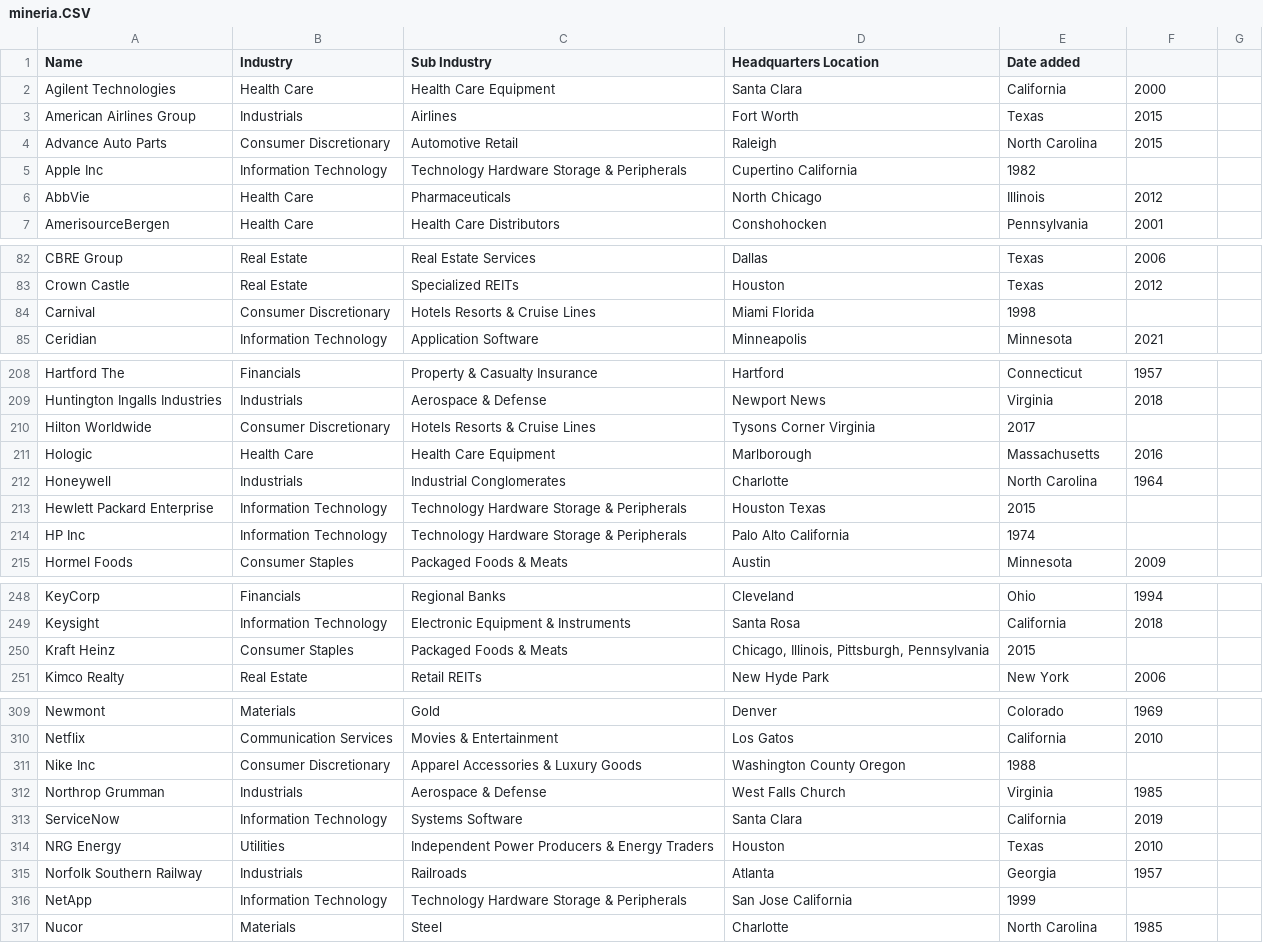
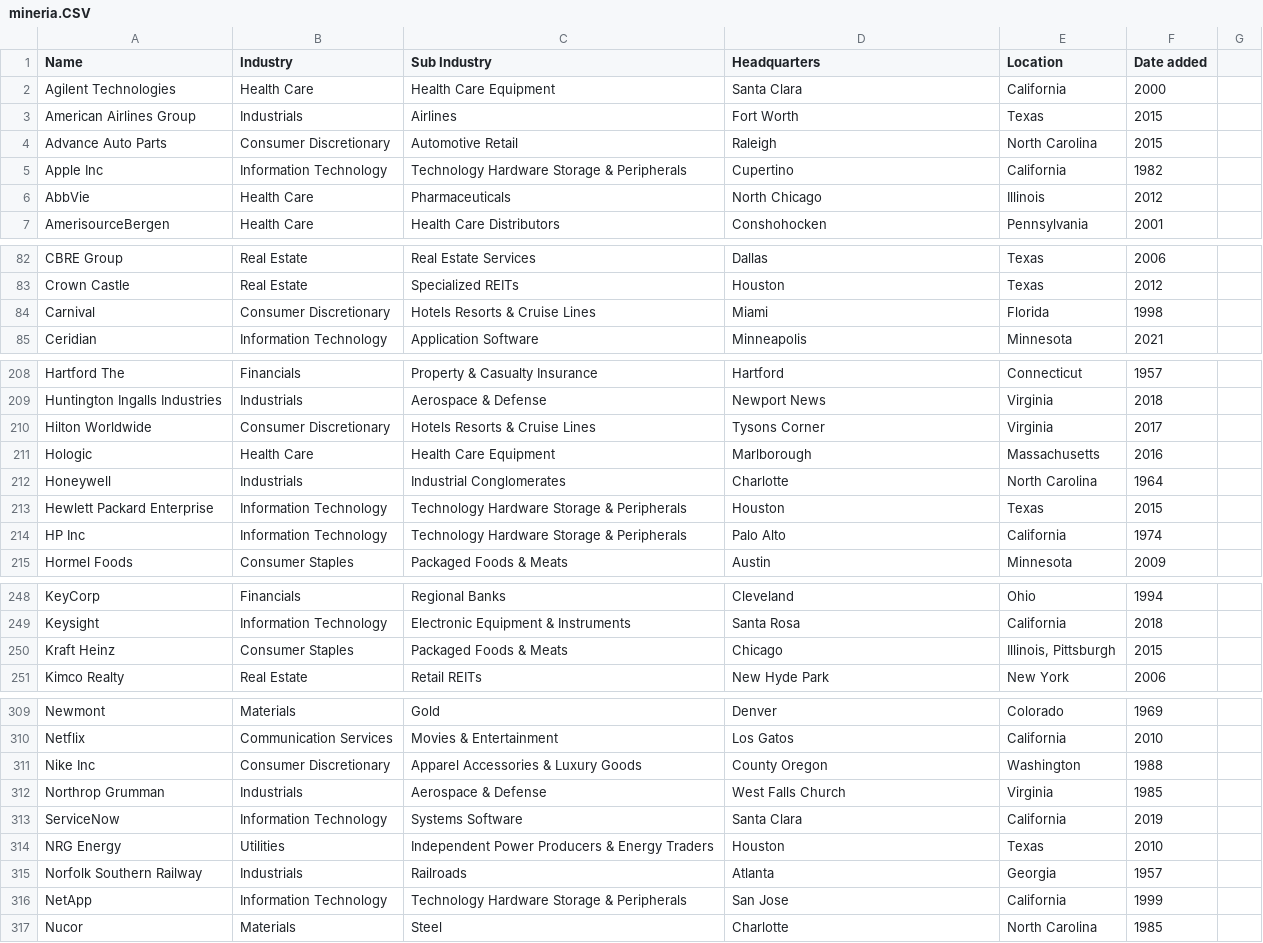
Before and after one commit to JohnattannSh/Mineria, a CSV file: mineria.CSV, drawn as a sheet; only a part is shown, gaps mark what is left out; the diff covers the shown part only.

Commit message:
Add files via upload

```diff
--- a/mineria.CSV
+++ b/mineria.CSV
@@ -1,2 +1,2 @@
-Name,Industry,Sub Industry,Headquarters Location,Date added
+Name,Industry,Sub Industry,Headquarters ,Location,Date added
 Agilent Technologies,Health Care,Health Care Equipment,Santa Clara, California,2000
@@ -4,3 +4,3 @@ American Airlines Group,Industrials,Airlines,Fort Worth, Texas,2015
 Advance Auto Parts,Consumer Discretionary,Automotive Retail,Raleigh, North Carolina,2015
-Apple Inc,Information Technology,Technology Hardware  Storage & Peripherals,Cupertino  California,1982
+Apple Inc,Information Technology,Technology Hardware  Storage & Peripherals,Cupertino  ,California,1982
 AbbVie,Health Care,Pharmaceuticals,North Chicago, Illinois,2012
@@ -83,3 +83,3 @@ CBRE Group,Real Estate,Real Estate Services,Dallas, Texas,2006
 Crown Castle,Real Estate,Specialized REITs,Houston, Texas,2012
-Carnival,Consumer Discretionary,Hotels  Resorts & Cruise Lines,Miami  Florida,1998
+Carnival,Consumer Discretionary,Hotels  Resorts & Cruise Lines,Miami  ,Florida,1998
 Ceridian,Information Technology,Application Software,Minneapolis, Minnesota,2021
@@ -209,7 +209,7 @@ Hartford The,Financials,Property & Casualty Insurance,Hartford, Connecticut,1957
 Huntington Ingalls Industries,Industrials,Aerospace & Defense,Newport News, Virginia,2018
-Hilton Worldwide,Consumer Discretionary,Hotels  Resorts & Cruise Lines,Tysons Corner  Virginia,2017
+Hilton Worldwide,Consumer Discretionary,Hotels  Resorts & Cruise Lines,Tysons Corner  ,Virginia,2017
 Hologic,Health Care,Health Care Equipment,Marlborough, Massachusetts,2016
 Honeywell,Industrials,Industrial Conglomerates,Charlotte, North Carolina,1964
-Hewlett Packard Enterprise,Information Technology,Technology Hardware  Storage & Peripherals,Houston  Texas,2015
-HP Inc,Information Technology,Technology Hardware  Storage & Peripherals,Palo Alto  California,1974
+Hewlett Packard Enterprise,Information Technology,Technology Hardware  Storage & Peripherals,Houston  ,Texas,2015
+HP Inc,Information Technology,Technology Hardware  Storage & Peripherals,Palo Alto  ,California,1974
 Hormel Foods,Consumer Staples,Packaged Foods & Meats,Austin, Minnesota,2009
@@ -249,3 +249,3 @@ KeyCorp,Financials,Regional Banks,Cleveland, Ohio,1994
 Keysight,Information Technology,Electronic Equipment & Instruments,Santa Rosa, California,2018
-Kraft Heinz,Consumer Staples,Packaged Foods & Meats,"Chicago, Illinois,  Pittsburgh, Pennsylvania",2015
+Kraft Heinz,Consumer Staples,Packaged Foods & Meats,Chicago," Illinois,  Pittsburgh",2015
 Kimco Realty,Real Estate,Retail REITs,New Hyde Park, New York,2006
@@ -310,3 +310,3 @@ Newmont,Materials,Gold,Denver, Colorado,1969
 Netflix,Communication Services,Movies & Entertainment,Los Gatos, California,2010
-Nike Inc,Consumer Discretionary,Apparel  Accessories & Luxury Goods,Washington County  Oregon,1988
+Nike Inc,Consumer Discretionary,Apparel  Accessories & Luxury Goods,County  Oregon,Washington ,1988
 Northrop Grumman,Industrials,Aerospace & Defense,West Falls Church, Virginia,1985
@@ -315,3 +315,3 @@ NRG Energy,Utilities,Independent Power Producers & Energy Traders,Houston, Texas
 Norfolk Southern Railway,Industrials,Railroads,Atlanta, Georgia,1957
-NetApp,Information Technology,Technology Hardware  Storage & Peripherals,San Jose  California,1999
+NetApp,Information Technology,Technology Hardware  Storage & Peripherals,San Jose  ,California,1999
 Nucor,Materials,Steel,Charlotte, North Carolina,1985
```
Also changed, not shown: 21 edited cells elsewhere in this file.
